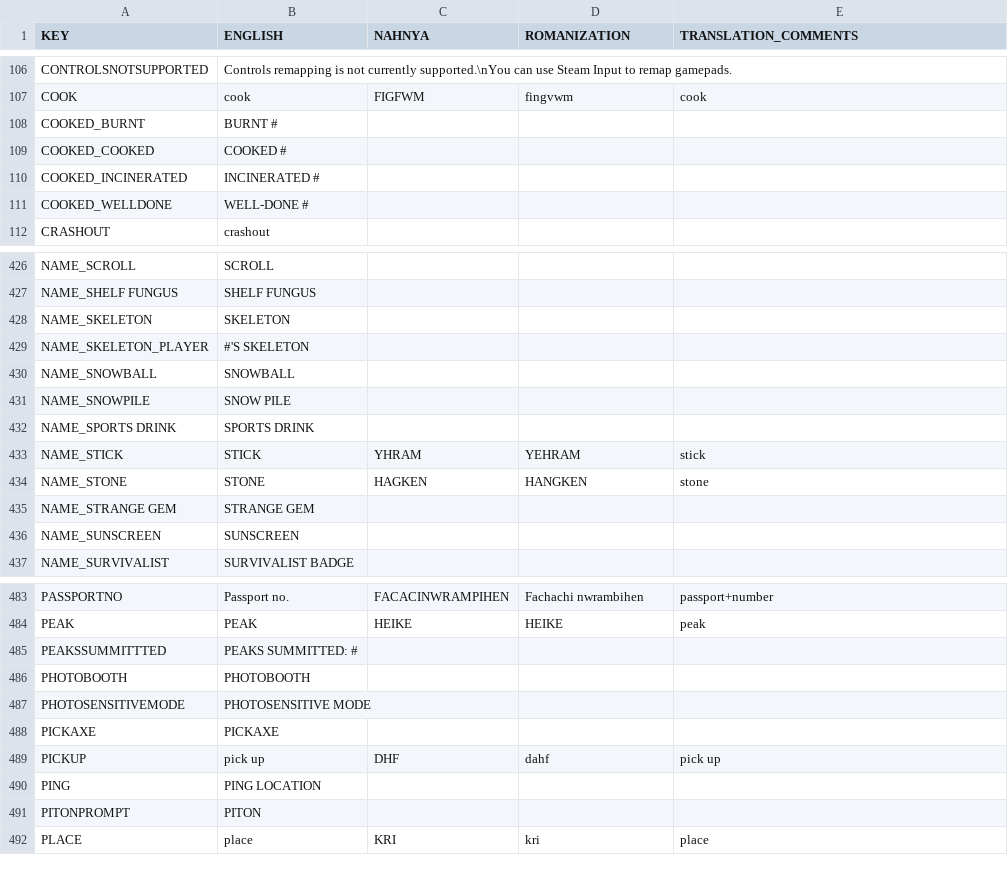
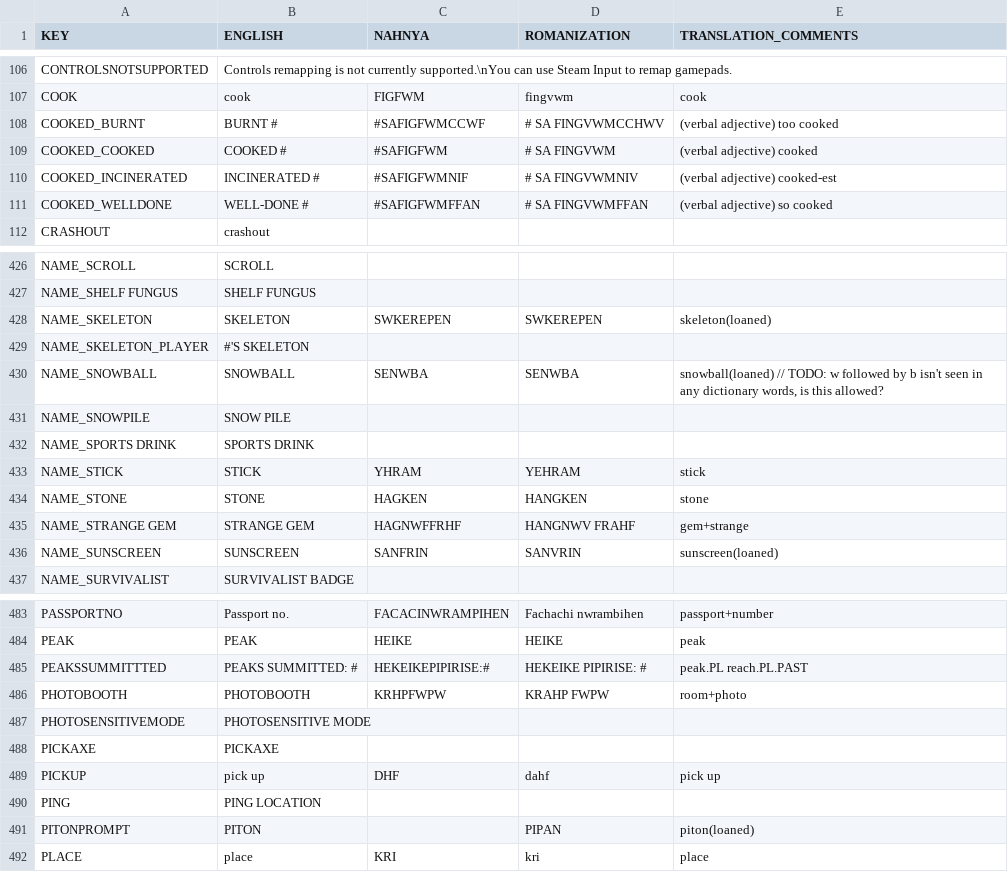
Before and after one commit to Beyley/PeakNeptunian, a CSV file: src/PeakNeptunian/translations.csv, drawn as a sheet; only a part is shown, gaps mark what is left out; the diff covers the shown part only.

```diff
--- a/src/PeakNeptunian/translations.csv
+++ b/src/PeakNeptunian/translations.csv
@@ -107,6 +107,6 @@ CONTROLSNOTSUPPORTED,Controls remapping is not currently supported.\nYou can use
 COOK,cook,FIGFWM,fingvwm,cook
-COOKED_BURNT,BURNT #,,,
-COOKED_COOKED,COOKED #,,,
-COOKED_INCINERATED,INCINERATED #,,,
-COOKED_WELLDONE,WELL-DONE #,,,
+COOKED_BURNT,BURNT #,#SAFIGFWMCCWF,# SA FINGVWMCCHWV,(verbal adjective) too cooked
+COOKED_COOKED,COOKED #,#SAFIGFWM,# SA FINGVWM,(verbal adjective) cooked
+COOKED_INCINERATED,INCINERATED #,#SAFIGFWMNIF,# SA FINGVWMNIV,(verbal adjective) cooked-est
+COOKED_WELLDONE,WELL-DONE #,#SAFIGFWMFFAN,# SA FINGVWMFFAN,(verbal adjective) so cooked
 CRASHOUT,crashout,,,
@@ -427,5 +427,5 @@ NAME_SCROLL,SCROLL,,,
 NAME_SHELF FUNGUS,SHELF FUNGUS,,,
-NAME_SKELETON,SKELETON,,,
+NAME_SKELETON,SKELETON,SWKEREPEN,SWKEREPEN,"skeleton(loaned)"
 NAME_SKELETON_PLAYER,#'S SKELETON,,,
-NAME_SNOWBALL,SNOWBALL,,,
+NAME_SNOWBALL,SNOWBALL,SENWBA,SENWBA,"snowball(loaned) // TODO: w followed by b isn't seen in any dictionary words, is this allowed?"
 NAME_SNOWPILE,SNOW PILE,,,
@@ -434,4 +434,4 @@ NAME_STICK,STICK,YHRAM,YEHRAM,stick
 NAME_STONE,STONE,HAGKEN,HANGKEN,stone
-NAME_STRANGE GEM,STRANGE GEM,,,
-NAME_SUNSCREEN,SUNSCREEN,,,
+NAME_STRANGE GEM,STRANGE GEM,HAGNWFFRHF,HANGNWV FRAHF,gem+strange
+NAME_SUNSCREEN,SUNSCREEN,SANFRIN,SANVRIN,sunscreen(loaned)
 NAME_SURVIVALIST,SURVIVALIST BADGE,,,
@@ -484,4 +484,4 @@ PASSPORTNO,Passport no.,FACACINWRAMPIHEN,Fachachi nwrambihen,passport+number
 PEAK,PEAK,HEIKE,HEIKE,peak
-PEAKSSUMMITTTED,PEAKS SUMMITTED: #,,,
-PHOTOBOOTH,PHOTOBOOTH,,,
+PEAKSSUMMITTTED,PEAKS SUMMITTED: #,HEKEIKEPIPIRISE:#,HEKEIKE PIPIRISE: #,peak.PL reach.PL.PAST
+PHOTOBOOTH,PHOTOBOOTH,KRHPFWPW,KRAHP FWPW,room+photo
 PHOTOSENSITIVEMODE,PHOTOSENSITIVE MODE,,,
@@ -490,3 +490,3 @@ PICKUP,pick up,DHF,dahf,pick up
 PING,PING LOCATION,,,
-PITONPROMPT,PITON,,,
+PITONPROMPT,PITON,,PIPAN,piton(loaned)
 PLACE,place,KRI,kri,place
```
Also changed, not shown: 58 edited cells elsewhere in this file, 1 other file.
